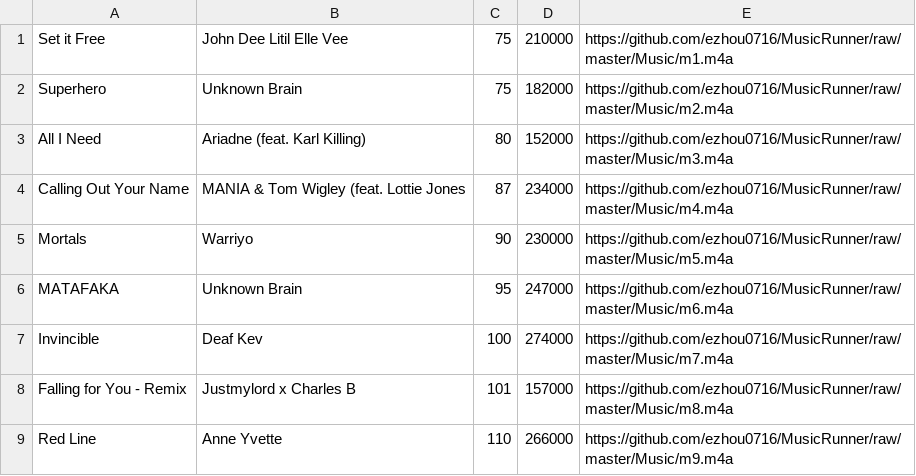
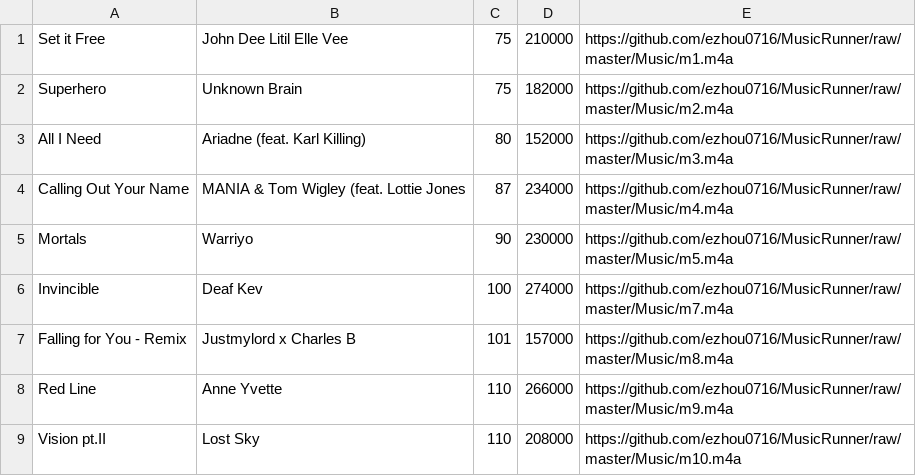
Before and after one commit to ezhou0716/MusicRunner, a CSV file: app/src/main/res/raw/songdata.csv, drawn as a sheet; only a part is shown; the shorter side is filled out with more unchanged rows; the diff names each change by its address in the sheet, - before the commit and + after, or states it on an @@ line.

Commit message:
csv fix

```diff
--- a/app/src/main/res/raw/songdata.csv
+++ b/app/src/main/res/raw/songdata.csv
-row 6: MATAFAKA | Unknown Brain | 95 | 247000 | https://github.com/ezhou0716/MusicRunner/raw/master/Music/m6.m4a
```
